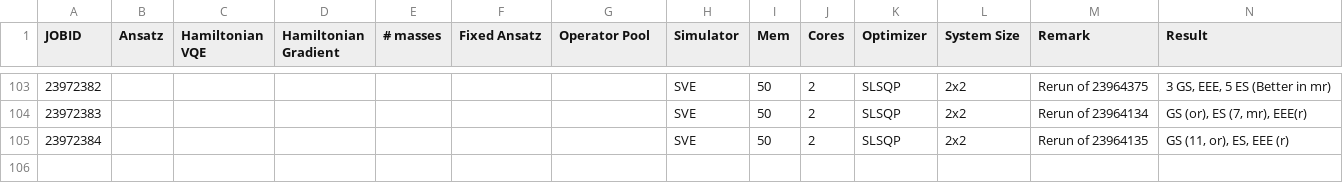
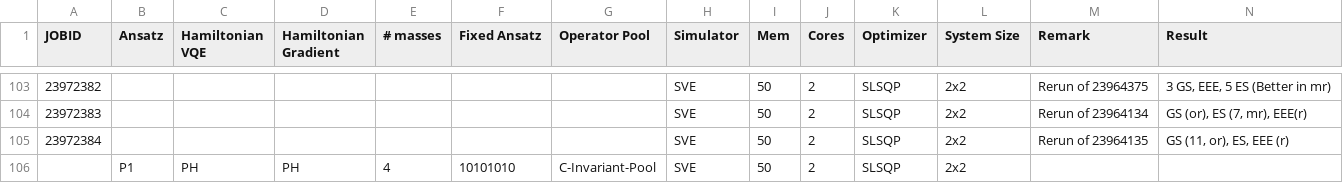
Before and after one commit to NicoDic98/QC-MasterThesis, a CSV file: bookkeeping.csv, drawn as a sheet; only a part is shown, gaps mark what is left out; the diff names each change by its address in the sheet, - before the commit and + after, or states it on an @@ line.

```diff
--- a/bookkeeping.csv
+++ b/bookkeeping.csv
+row 106:  | P1 | PH | PH | 4 | 10101010 | C-Invariant-Pool | SVE | 50 | 2 | SLSQP | 2x2
```
Also changed, not shown: 3 other files.
